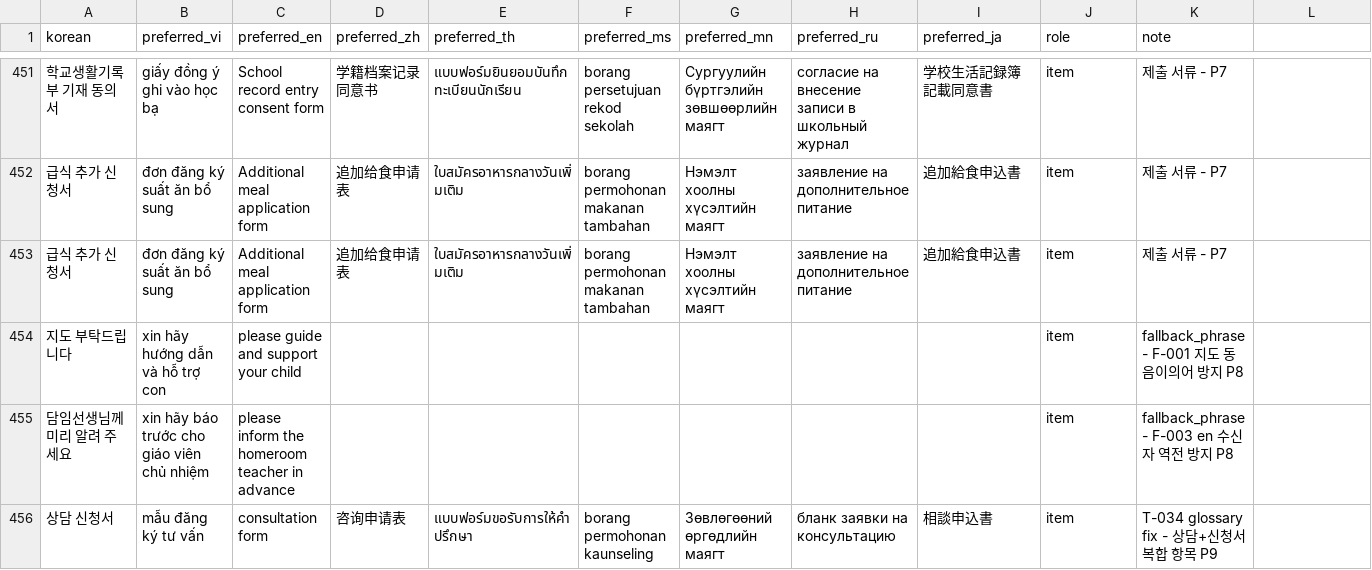
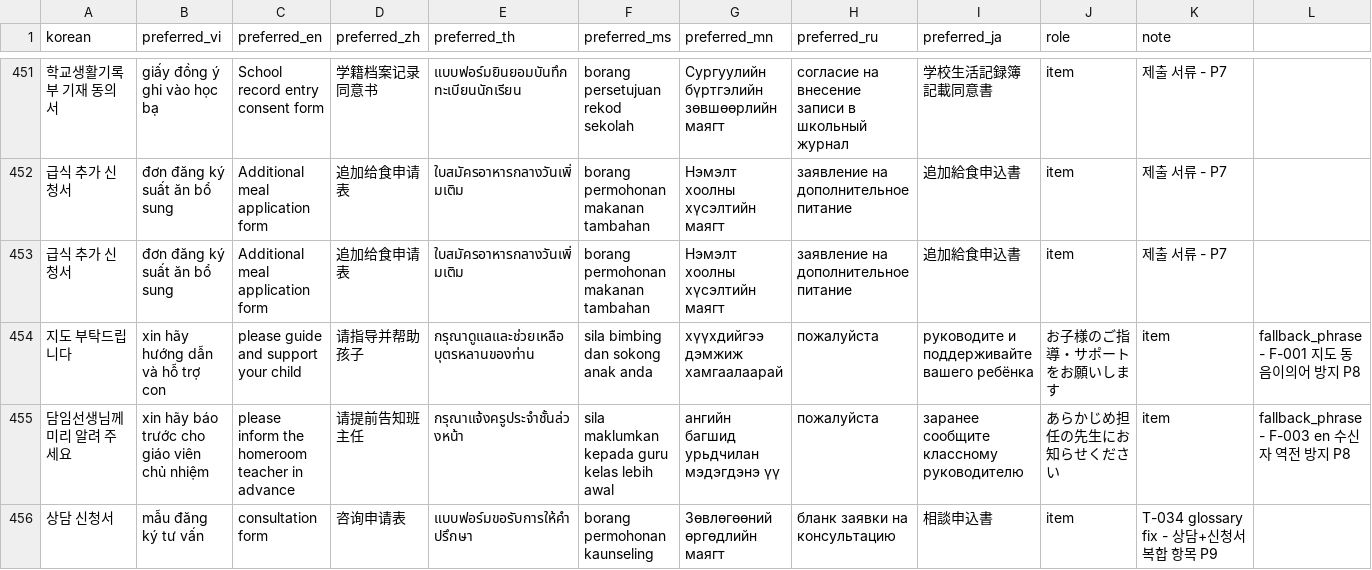
Before and after one commit to Maxmunzy/multicultural-ai, a CSV file: model/translation_tts/term_glossary.csv, drawn as a sheet; only a part is shown, gaps mark what is left out; the diff names each change by its address in the sheet, - before the commit and + after, or states it on an @@ line.

Commit message:
fix: fallback_phrase 행 6개 언어 컬럼 누락 보완 (zh/th/ms/mn/ru/ja)

```diff
--- a/model/translation_tts/term_glossary.csv
+++ b/model/translation_tts/term_glossary.csv
-D454 (preferred_zh): (empty)
+D454 (preferred_zh): 请指导并帮助孩子
-E454 (preferred_th): (empty)
+E454 (preferred_th): กรุณาดูแลและช่วยเหลือบุตรหลานของท่าน
-F454 (preferred_ms): (empty)
+F454 (preferred_ms): sila bimbing dan sokong anak anda
-G454 (preferred_mn): (empty)
+G454 (preferred_mn): хүүхдийгээ дэмжиж хамгаалаарай
-H454:H455 (preferred_ru): (empty)
+H454:H455 (preferred_ru): пожалуйста
-I454 (preferred_ja): (empty)
+I454 (preferred_ja): руководите и поддерживайте вашего ребёнка
-J454 (role): item
+J454 (role): お子様のご指導・サポートをお願いします
-K454 (note): fallback_phrase - F-001 지도 동음이의어 방지 P8
+K454 (note): item
-L454: (empty)
+L454: fallback_phrase - F-001 지도 동음이의어 방지 P8
-D455 (preferred_zh): (empty)
+D455 (preferred_zh): 请提前告知班主任
-E455 (preferred_th): (empty)
+E455 (preferred_th): กรุณาแจ้งครูประจำชั้นล่วงหน้า
-F455 (preferred_ms): (empty)
+F455 (preferred_ms): sila maklumkan kepada guru kelas lebih awal
-G455 (preferred_mn): (empty)
+G455 (preferred_mn): ангийн багшид урьдчилан мэдэгдэнэ үү
-I455 (preferred_ja): (empty)
+I455 (preferred_ja): заранее сообщите классному руководителю
-J455 (role): item
+J455 (role): あらかじめ担任の先生にお知らせください
-K455 (note): fallback_phrase - F-003 en 수신자 역전 방지 P8
+K455 (note): item
-L455: (empty)
+L455: fallback_phrase - F-003 en 수신자 역전 방지 P8
```
